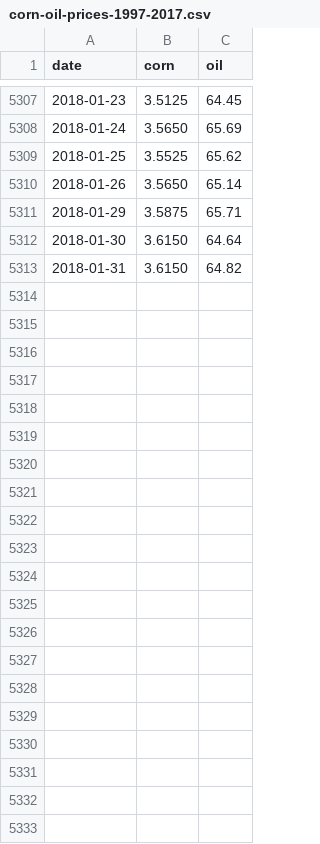
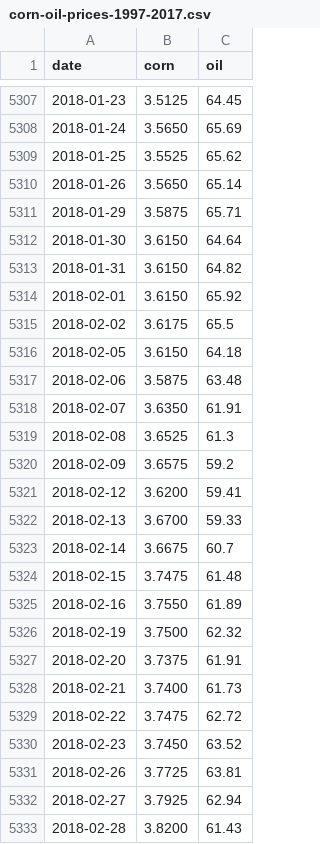
Before and after one commit to sergiosaraiva/artificial-intelligence, a CSV file: rnn/corn-oil-prices-1997-2017.csv, drawn as a sheet; only a part is shown, gaps mark what is left out; the diff names each change by its address in the sheet, - before the commit and + after, or states it on an @@ line.

```diff
--- a/rnn/corn-oil-prices-1997-2017.csv
+++ b/rnn/corn-oil-prices-1997-2017.csv
+row 5314: 2018-02-01 | 3.6150 | 65.92
+row 5315: 2018-02-02 | 3.6175 | 65.5
+row 5316: 2018-02-05 | 3.6150 | 64.18
+row 5317: 2018-02-06 | 3.5875 | 63.48
+row 5318: 2018-02-07 | 3.6350 | 61.91
+row 5319: 2018-02-08 | 3.6525 | 61.3
+row 5320: 2018-02-09 | 3.6575 | 59.2
+row 5321: 2018-02-12 | 3.6200 | 59.41
+row 5322: 2018-02-13 | 3.6700 | 59.33
+row 5323: 2018-02-14 | 3.6675 | 60.7
+row 5324: 2018-02-15 | 3.7475 | 61.48
+row 5325: 2018-02-16 | 3.7550 | 61.89
+row 5326: 2018-02-19 | 3.7500 | 62.32
+row 5327: 2018-02-20 | 3.7375 | 61.91
+row 5328: 2018-02-21 | 3.7400 | 61.73
+row 5329: 2018-02-22 | 3.7475 | 62.72
+row 5330: 2018-02-23 | 3.7450 | 63.52
+row 5331: 2018-02-26 | 3.7725 | 63.81
+row 5332: 2018-02-27 | 3.7925 | 62.94
+row 5333: 2018-02-28 | 3.8200 | 61.43
```
Also changed, not shown: 1 other file.
